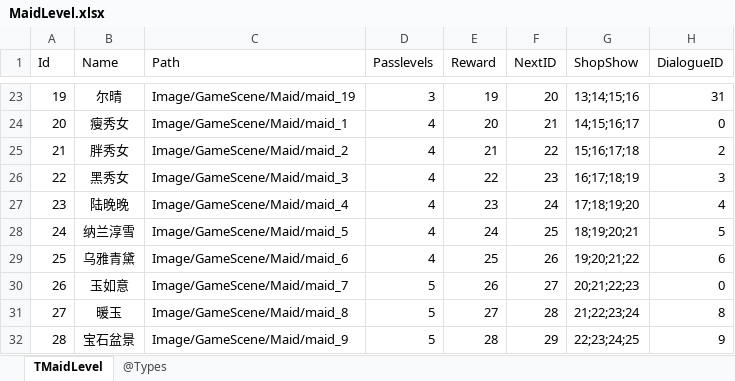
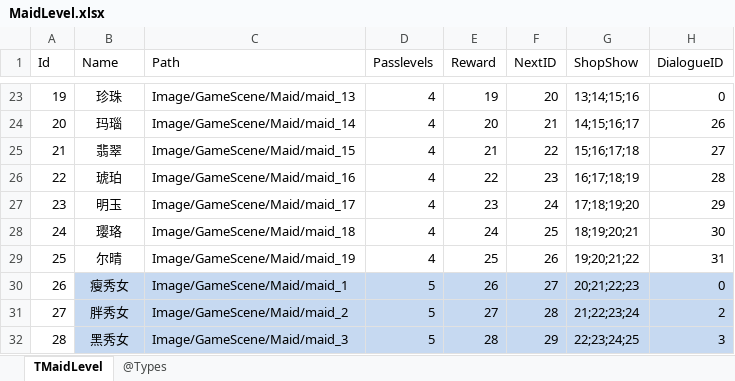
Before and after one commit to gaozhengshuang/familyfight, an Excel workbook: docs/excel/MaidLevel.xlsx, sheet TMaidLevel, drawn as a sheet; only a part is shown, gaps mark what is left out; values as stored, in another font and other column widths than the file's, no borders; the diff covers the shown part only; the diff names each change by its address in the sheet, - before the commit and + after, or states it on an @@ line.

```diff
--- a/docs/excel/MaidLevel.xlsx (sheet TMaidLevel)
+++ b/docs/excel/MaidLevel.xlsx (sheet TMaidLevel)
-B23 (Name): 尔晴
+B23 (Name): 珍珠
-C23 (Path): Image/GameScene/Maid/maid_19
+C23 (Path): Image/GameScene/Maid/maid_13
-D23 (Passlevels): 3
+D23 (Passlevels): 4
-H23 (DialogueID): 31
+H23 (DialogueID): 0
-B24 (Name): 瘦秀女
+B24 (Name): 玛瑙
-C24 (Path): Image/GameScene/Maid/maid_1
+C24 (Path): Image/GameScene/Maid/maid_14
-H24 (DialogueID): 0
+H24 (DialogueID): 26
-B25 (Name): 胖秀女
+B25 (Name): 翡翠
-C25 (Path): Image/GameScene/Maid/maid_2
+C25 (Path): Image/GameScene/Maid/maid_15
-H25 (DialogueID): 2
+H25 (DialogueID): 27
-B26 (Name): 黑秀女
+B26 (Name): 琥珀
-C26 (Path): Image/GameScene/Maid/maid_3
+C26 (Path): Image/GameScene/Maid/maid_16
-H26 (DialogueID): 3
+H26 (DialogueID): 28
-B27 (Name): 陆晚晚
+B27 (Name): 明玉
-C27 (Path): Image/GameScene/Maid/maid_4
+C27 (Path): Image/GameScene/Maid/maid_17
-H27 (DialogueID): 4
+H27 (DialogueID): 29
-B28 (Name): 纳兰淳雪
+B28 (Name): 璎珞
-C28 (Path): Image/GameScene/Maid/maid_5
+C28 (Path): Image/GameScene/Maid/maid_18
-H28 (DialogueID): 5
+H28 (DialogueID): 30
-B29 (Name): 乌雅青黛
+B29 (Name): 尔晴
-C29 (Path): Image/GameScene/Maid/maid_6
+C29 (Path): Image/GameScene/Maid/maid_19
-H29 (DialogueID): 6
+H29 (DialogueID): 31
-B30 (Name): 玉如意
+B30 (Name): 瘦秀女
-B30:H32 fill: none
+B30:H32 fill: #C6D9F1
-C30 (Path): Image/GameScene/Maid/maid_7
+C30 (Path): Image/GameScene/Maid/maid_1
-B31 (Name): 暖玉
+B31 (Name): 胖秀女
-C31 (Path): Image/GameScene/Maid/maid_8
+C31 (Path): Image/GameScene/Maid/maid_2
-H31 (DialogueID): 8
+H31 (DialogueID): 2
-B32 (Name): 宝石盆景
+B32 (Name): 黑秀女
-C32 (Path): Image/GameScene/Maid/maid_9
+C32 (Path): Image/GameScene/Maid/maid_3
-H32 (DialogueID): 9
+H32 (DialogueID): 3
```
Also changed, not shown: 38 edited cells and cell formats elsewhere in this sheet, docs/excel/Dialogue.xlsx.
